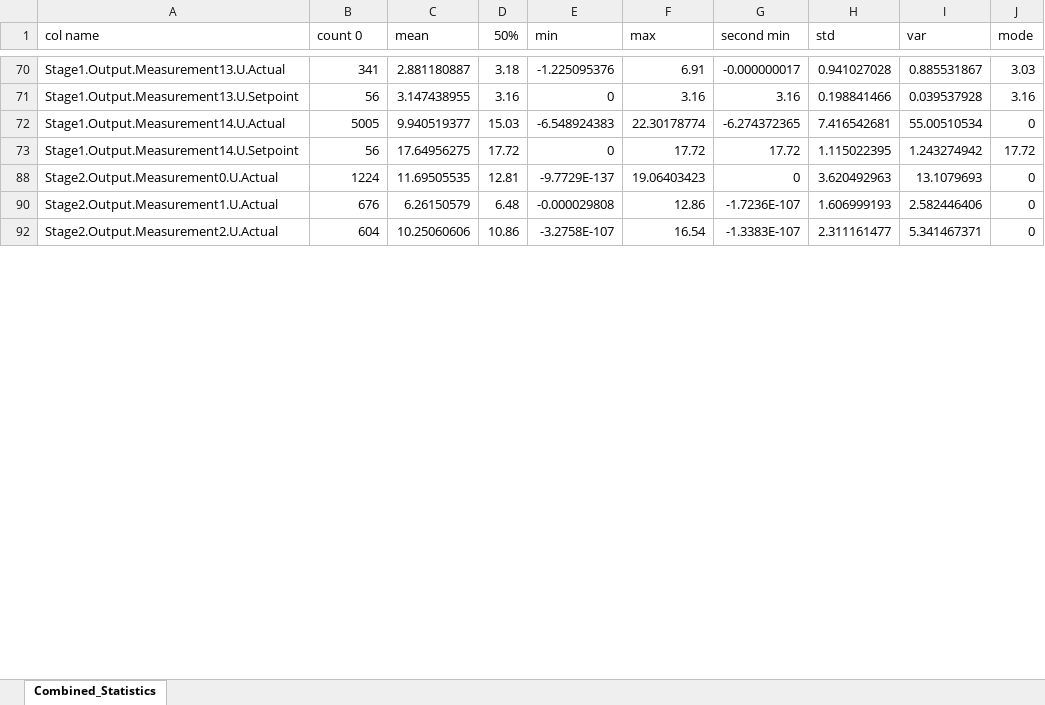
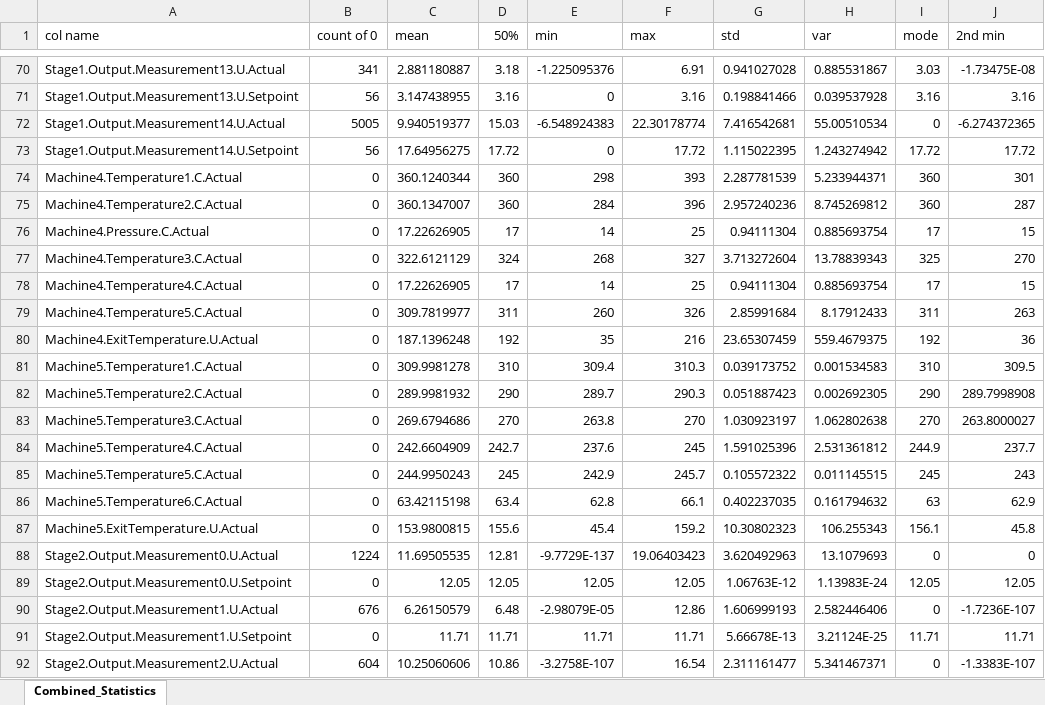
Before and after one commit to HuyChu92/dtc-dr, an Excel workbook: data-analyse/combined_statistics.xlsx, sheet Combined_Statistics, drawn as a sheet; only a part is shown, gaps mark what is left out; values as stored, in another font and other column widths than the file's, no cell formats; removed rows and columns are numbered as before the commit, all else as after; the diff covers the shown part only; the diff names each change by its address in the sheet, - before the commit and + after, or states it on an @@ line.

```diff
--- a/data-analyse/combined_statistics.xlsx (sheet Combined_Statistics)
+++ b/data-analyse/combined_statistics.xlsx (sheet Combined_Statistics)
-column G (second min), rows 70-92: -0.000000017 | 3.16 | -6.274372365 | 17.72 | 0 | -1.7236E-107 | -1.3383E-107
+column J (2nd min), rows 70-73: -1.73475E-08 | 3.16 | -6.274372365 | 17.72; row 88: 0; row 90: -1.7236E-107; row 92: -1.3383E-107
-B1: count 0
+B1: count of 0
+row 74: Machine4.Temperature1.C.Actual | 0 | 360.1240344 | 360 | 298 | 393 | 2.287781539 | 5.233944371 | 360 | 301
+row 75: Machine4.Temperature2.C.Actual | 0 | 360.1347007 | 360 | 284 | 396 | 2.957240236 | 8.745269812 | 360 | 287
+row 76: Machine4.Pressure.C.Actual | 0 | 17.22626905 | 17 | 14 | 25 | 0.94111304 | 0.885693754 | 17 | 15
+row 77: Machine4.Temperature3.C.Actual | 0 | 322.6121129 | 324 | 268 | 327 | 3.713272604 | 13.78839343 | 325 | 270
+row 78: Machine4.Temperature4.C.Actual | 0 | 17.22626905 | 17 | 14 | 25 | 0.94111304 | 0.885693754 | 17 | 15
+row 79: Machine4.Temperature5.C.Actual | 0 | 309.7819977 | 311 | 260 | 326 | 2.85991684 | 8.17912433 | 311 | 263
+row 80: Machine4.ExitTemperature.U.Actual | 0 | 187.1396248 | 192 | 35 | 216 | 23.65307459 | 559.4679375 | 192 | 36
+row 81: Machine5.Temperature1.C.Actual | 0 | 309.9981278 | 310 | 309.4 | 310.3 | 0.039173752 | 0.001534583 | 310 | 309.5
+row 82: Machine5.Temperature2.C.Actual | 0 | 289.9981932 | 290 | 289.7 | 290.3 | 0.051887423 | 0.002692305 | 290 | 289.7998908
+row 83: Machine5.Temperature3.C.Actual | 0 | 269.6794686 | 270 | 263.8 | 270 | 1.030923197 | 1.062802638 | 270 | 263.8000027
+row 84: Machine5.Temperature4.C.Actual | 0 | 242.6604909 | 242.7 | 237.6 | 245 | 1.591025396 | 2.531361812 | 244.9 | 237.7
+row 85: Machine5.Temperature5.C.Actual | 0 | 244.9950243 | 245 | 242.9 | 245.7 | 0.105572322 | 0.011145515 | 245 | 243
+row 86: Machine5.Temperature6.C.Actual | 0 | 63.42115198 | 63.4 | 62.8 | 66.1 | 0.402237035 | 0.161794632 | 63 | 62.9
+row 87: Machine5.ExitTemperature.U.Actual | 0 | 153.9800815 | 155.6 | 45.4 | 159.2 | 10.30802323 | 106.255343 | 156.1 | 45.8
+row 89: Stage2.Output.Measurement0.U.Setpoint | 0 | 12.05 | 12.05 | 12.05 | 12.05 | 1.06763E-12 | 1.13983E-24 | 12.05 | 12.05
-E90 (min): -0.000029808
+E90 (min): -2.98079E-05
+row 91: Stage2.Output.Measurement1.U.Setpoint | 0 | 11.71 | 11.71 | 11.71 | 11.71 | 5.66678E-13 | 3.21124E-25 | 11.71 | 11.71
```
Also changed, not shown: 52 added rows and 1 hidden or unhidden row elsewhere in this sheet, cell formats, 1 other file.
